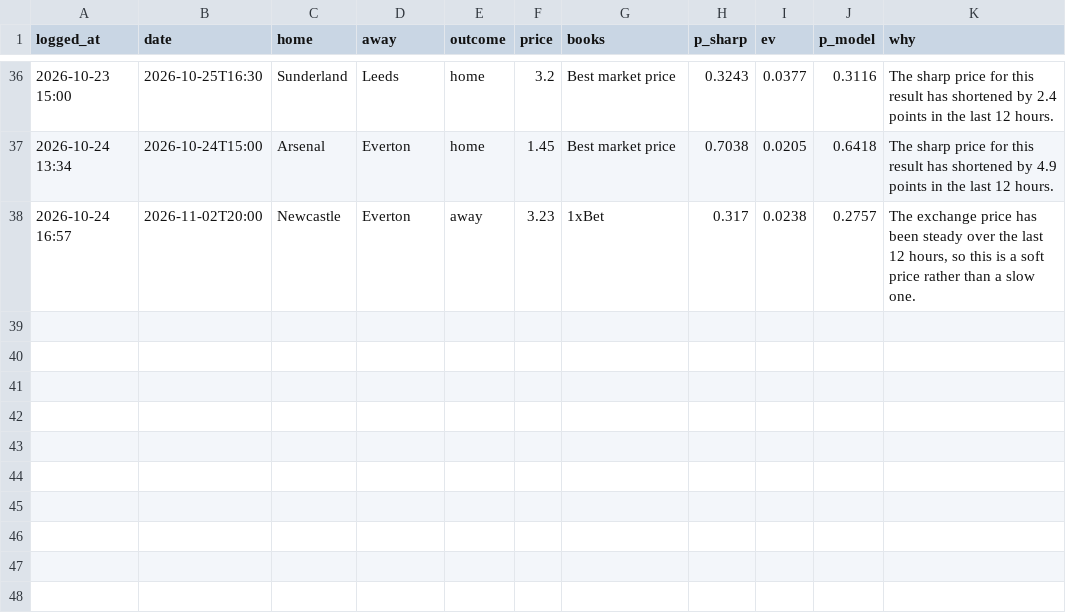
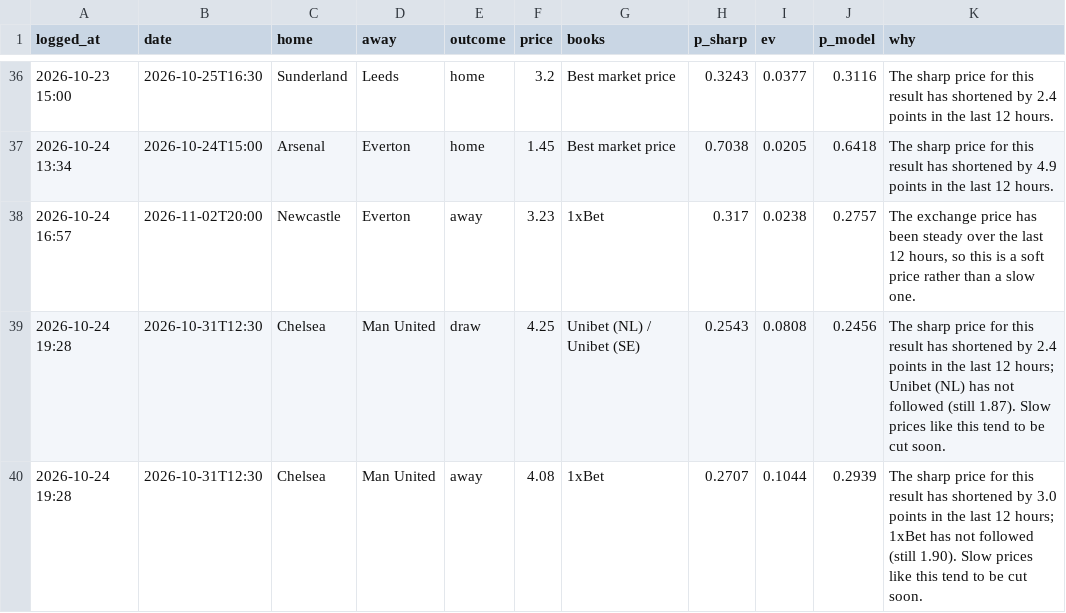
Before and after one commit to charalambousalex70-glitch/edgelab, a CSV file: history/value_bets.csv, drawn as a sheet; only a part is shown, gaps mark what is left out.

```diff
--- a/history/value_bets.csv
+++ b/history/value_bets.csv
@@ -38 +38,3 @@ logged_at,date,home,away,outcome,price,books,p_sharp,ev,p_model,why
 2026-10-24 16:57,2026-11-02T20:00,Newcastle,Everton,away,3.23,1xBet,0.317,0.0238,0.2757,"The exchange price has been steady over the last 12 hours, so this is a soft price rather than a slow one."
+2026-10-24 19:28,2026-10-31T12:30,Chelsea,Man United,draw,4.25,Unibet (NL) / Unibet (SE),0.2543,0.0808,0.2456,The sharp price for this result has shortened by 2.4 points in the last 12 hours; Unibet (NL) has not followed (still 1.87). Slow prices like this tend to be cut soon.
+2026-10-24 19:28,2026-10-31T12:30,Chelsea,Man United,away,4.08,1xBet,0.2707,0.1044,0.2939,The sharp price for this result has shortened by 3.0 points in the last 12 hours; 1xBet has not followed (still 1.90). Slow prices like this tend to be cut soon.
```
Also changed, not shown: 3 other files.
